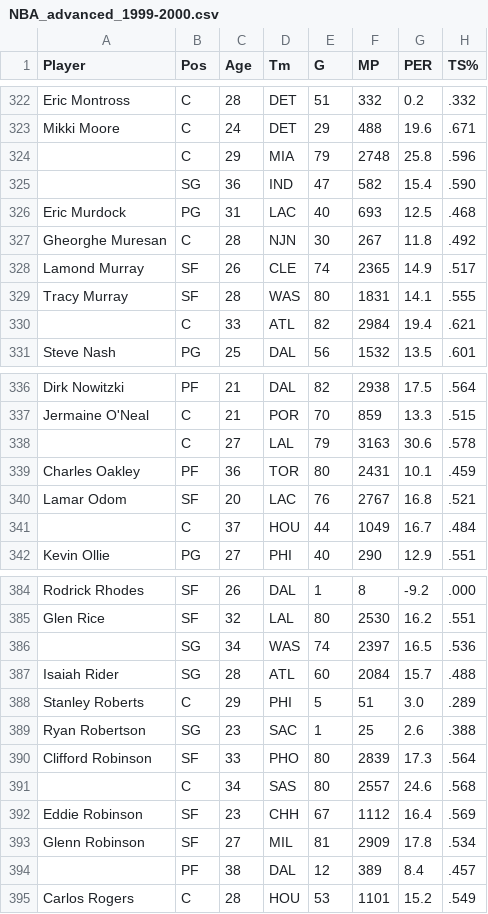
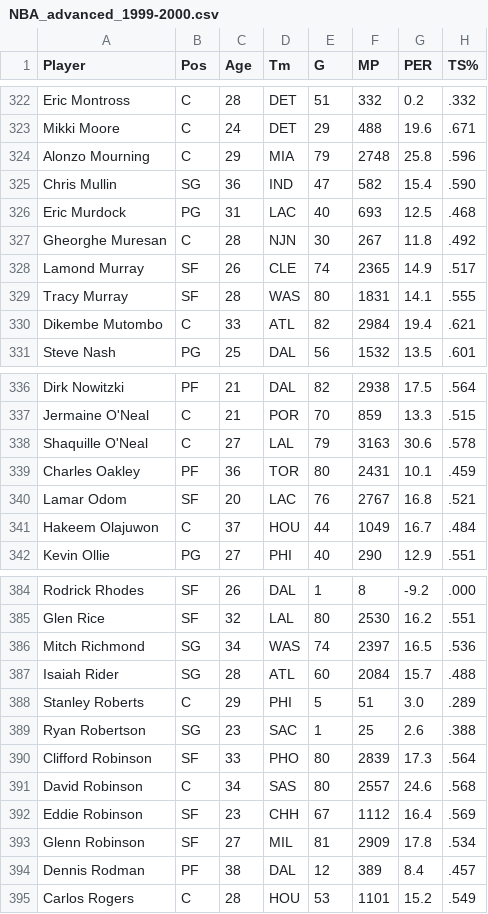
Before and after one commit to gmalim/NBA_analysis, a CSV file: data/NBA_advanced_1999-2000.csv, drawn as a sheet; only a part is shown, gaps mark what is left out; the diff covers the shown part only; the diff names each change by its address in the sheet, - before the commit and + after, or states it on an @@ line.

```diff
--- a/data/NBA_advanced_1999-2000.csv
+++ b/data/NBA_advanced_1999-2000.csv
-A324 (Player): (empty)
+A324 (Player): Alonzo Mourning
-A325 (Player): (empty)
+A325 (Player): Chris Mullin
-A330 (Player): (empty)
+A330 (Player): Dikembe Mutombo
-A338 (Player): (empty)
+A338 (Player): Shaquille O'Neal
-A341 (Player): (empty)
+A341 (Player): Hakeem Olajuwon
-A386 (Player): (empty)
+A386 (Player): Mitch Richmond
-A391 (Player): (empty)
+A391 (Player): David Robinson
-A394 (Player): (empty)
+A394 (Player): Dennis Rodman
```
Also changed, not shown: 10 edited cells elsewhere in this file, data/NBA_advanced_2000-2001.csv, data/NBA_advanced_2001-2002.csv, 25 other files.
